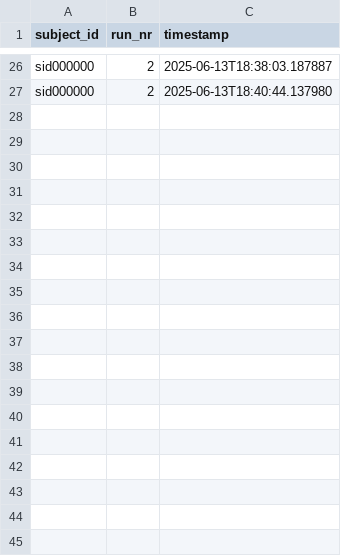
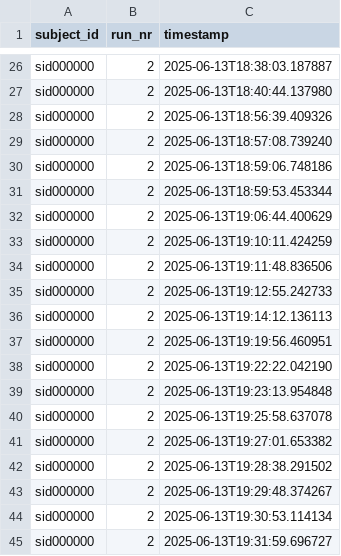
Before and after one commit to aimarvi/budapest, a TSV file: scripts/presentation/subjectlog.tsv, drawn as a sheet; only a part is shown, gaps mark what is left out.

Commit message:
script works for mit scanner

```diff
--- a/scripts/presentation/subjectlog.tsv
+++ b/scripts/presentation/subjectlog.tsv
@@ -27 +27,19 @@ sid000000	2	2025-06-13T18:38:03.187887
 sid000000	2	2025-06-13T18:40:44.137980
+sid000000	2	2025-06-13T18:56:39.409326
+sid000000	2	2025-06-13T18:57:08.739240
+sid000000	2	2025-06-13T18:59:06.748186
+sid000000	2	2025-06-13T18:59:53.453344
+sid000000	2	2025-06-13T19:06:44.400629
+sid000000	2	2025-06-13T19:10:11.424259
+sid000000	2	2025-06-13T19:11:48.836506
+sid000000	2	2025-06-13T19:12:55.242733
+sid000000	2	2025-06-13T19:14:12.136113
+sid000000	2	2025-06-13T19:19:56.460951
+sid000000	2	2025-06-13T19:22:22.042190
+sid000000	2	2025-06-13T19:23:13.954848
+sid000000	2	2025-06-13T19:25:58.637078
+sid000000	2	2025-06-13T19:27:01.653382
+sid000000	2	2025-06-13T19:28:38.291502
+sid000000	2	2025-06-13T19:29:48.374267
+sid000000	2	2025-06-13T19:30:53.114134
+sid000000	2	2025-06-13T19:31:59.696727
```
Also changed, not shown: 2 other files.
